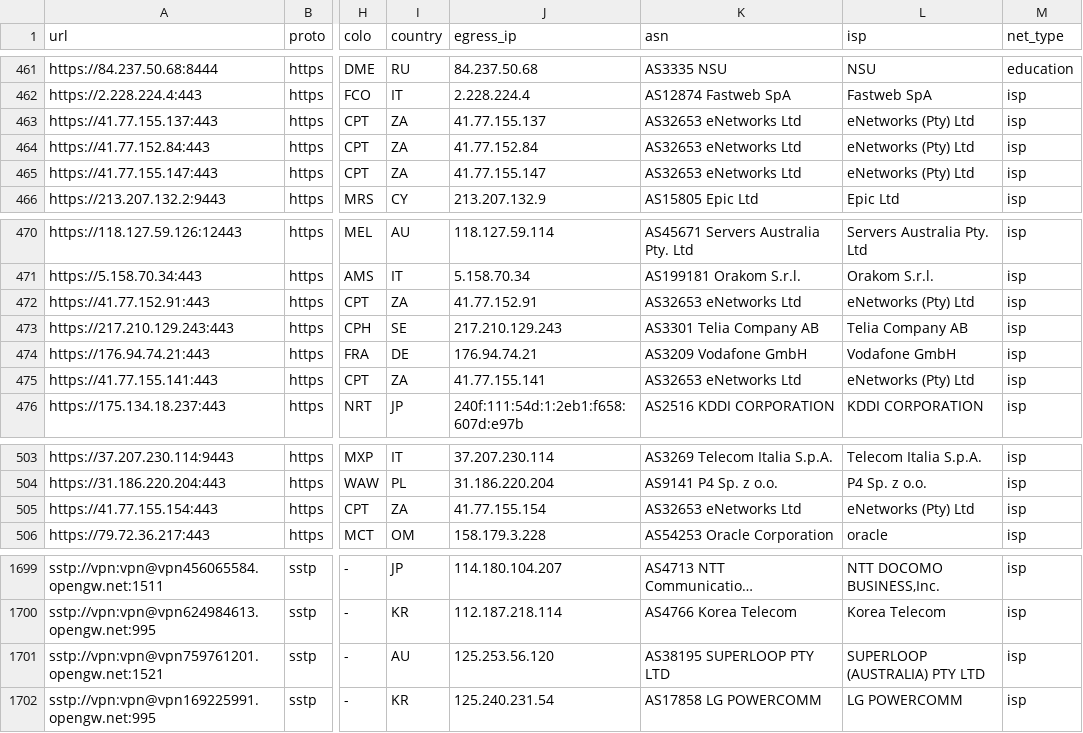
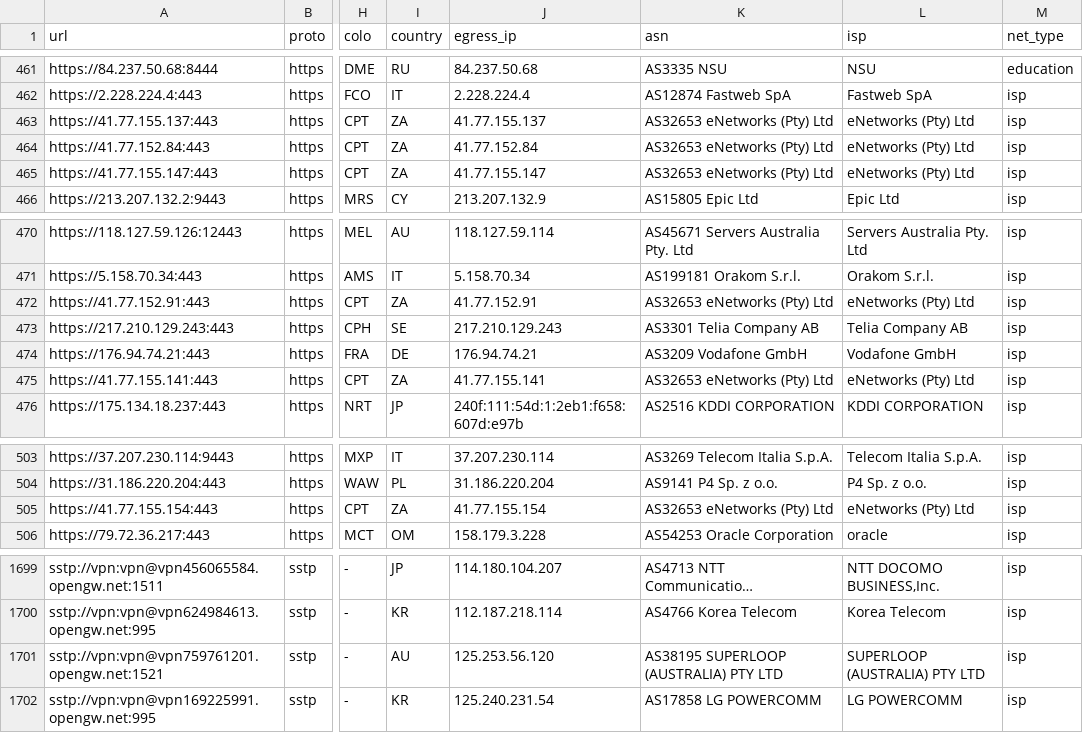
Before and after one commit to skfoa/tg-proxy-fetcher, a CSV file: data/proxies.csv, drawn as a sheet; only a part is shown, gaps mark what is left out; long unchanged cells end in …; the diff names each change by its address in the sheet, - before the commit and + after, or states it on an @@ line.

Commit message:
fix(pipeline): optimize workflow sequence, close ASN enrichment and net_type self-healing loops

```diff
--- a/data/proxies.csv
+++ b/data/proxies.csv
-K463:K465 (asn): AS32653 eNetworks Ltd
+K463:K465 (asn): AS32653 eNetworks (Pty) Ltd
-K472 (asn): AS32653 eNetworks Ltd
+K472 (asn): AS32653 eNetworks (Pty) Ltd
-K475 (asn): AS32653 eNetworks Ltd
+K475 (asn): AS32653 eNetworks (Pty) Ltd
-K505 (asn): AS32653 eNetworks Ltd
+K505 (asn): AS32653 eNetworks (Pty) Ltd
-K1701 (asn): AS38195 SUPERLOOP PTY LTD
+K1701 (asn): AS38195 SUPERLOOP (AUSTRALIA) PTY LTD
```
Also changed, not shown: data/proxies/https.csv, data/proxies/sstp.csv, 8 other files.
